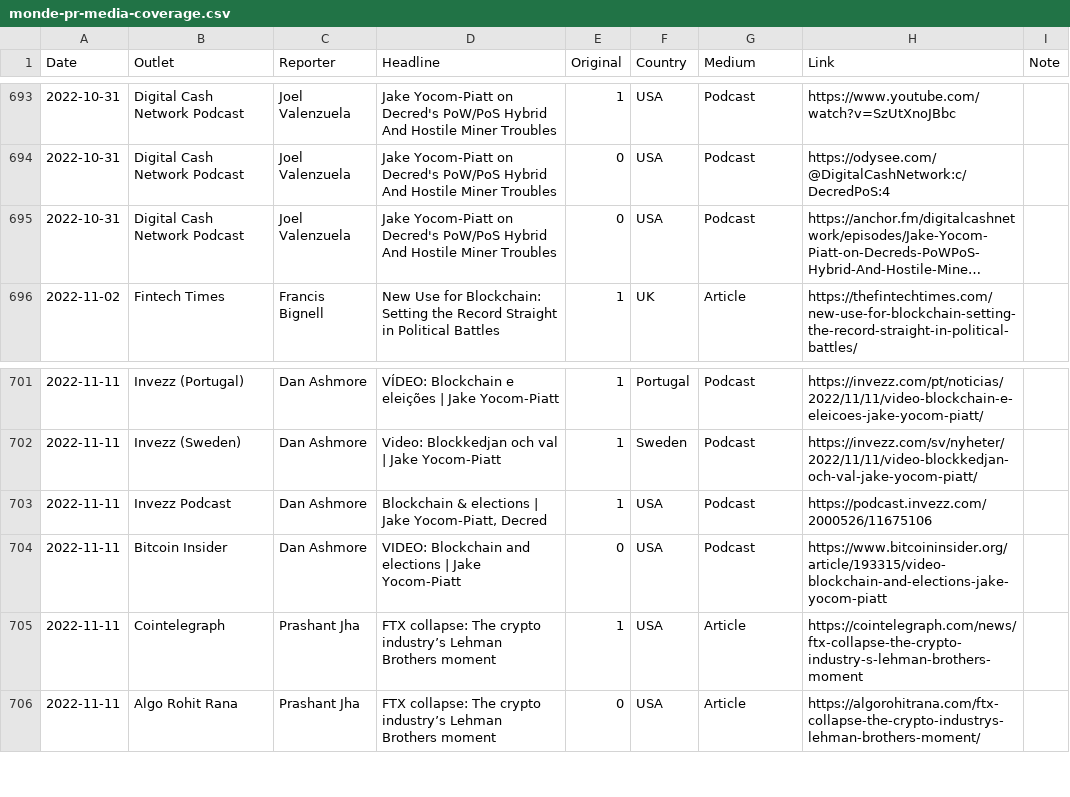
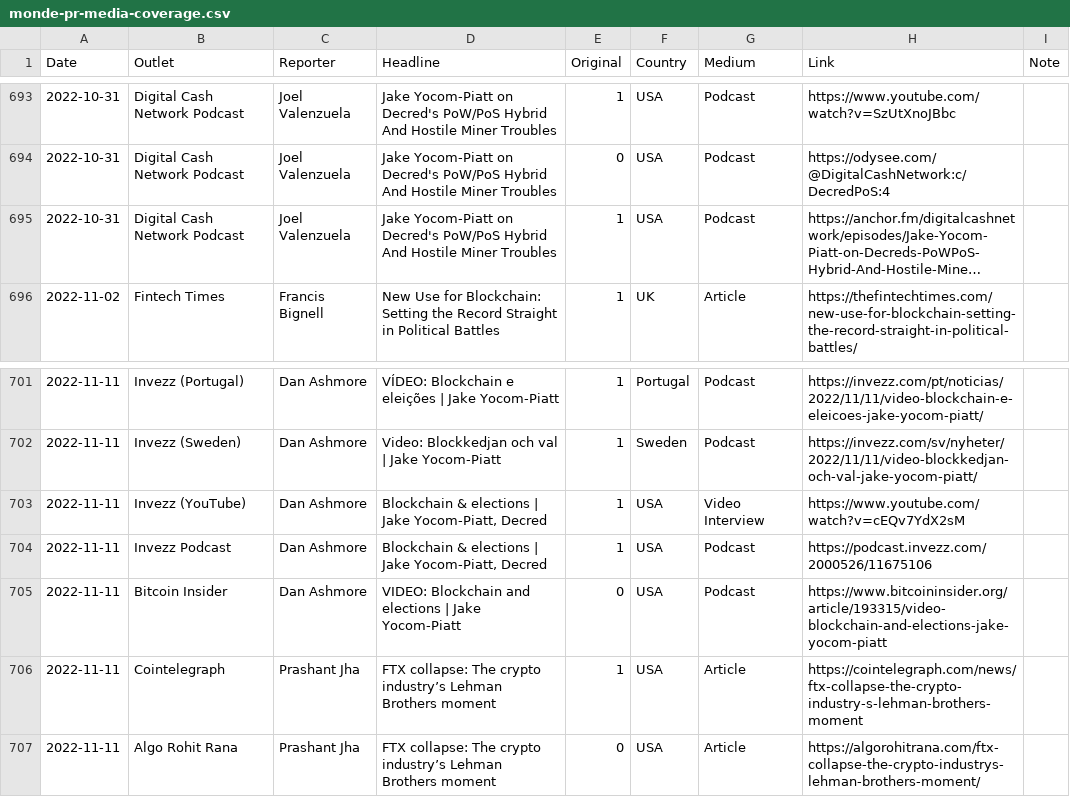
Before and after one commit to decredcommunity/outreach, a CSV file: data/monde-pr-media-coverage.csv, drawn as a sheet; only a part is shown, gaps mark what is left out; long unchanged cells end in …; the diff covers the shown part only; the diff names each change by its address in the sheet, - before the commit and + after, or states it on an @@ line.

```diff
--- a/data/monde-pr-media-coverage.csv
+++ b/data/monde-pr-media-coverage.csv
-E695 (Original): 0
+E695 (Original): 1
+row 703: 2022-11-11 | Invezz (YouTube) | Dan Ashmore | Blockchain & elections | Jake Yocom-Piatt, Decred | 1 | USA | Video Interview | https://www.youtube.com/watch?v=cEQv7YdX2sM
```
Also changed, not shown: 8 added rows and 1 edited cell elsewhere in this file.
